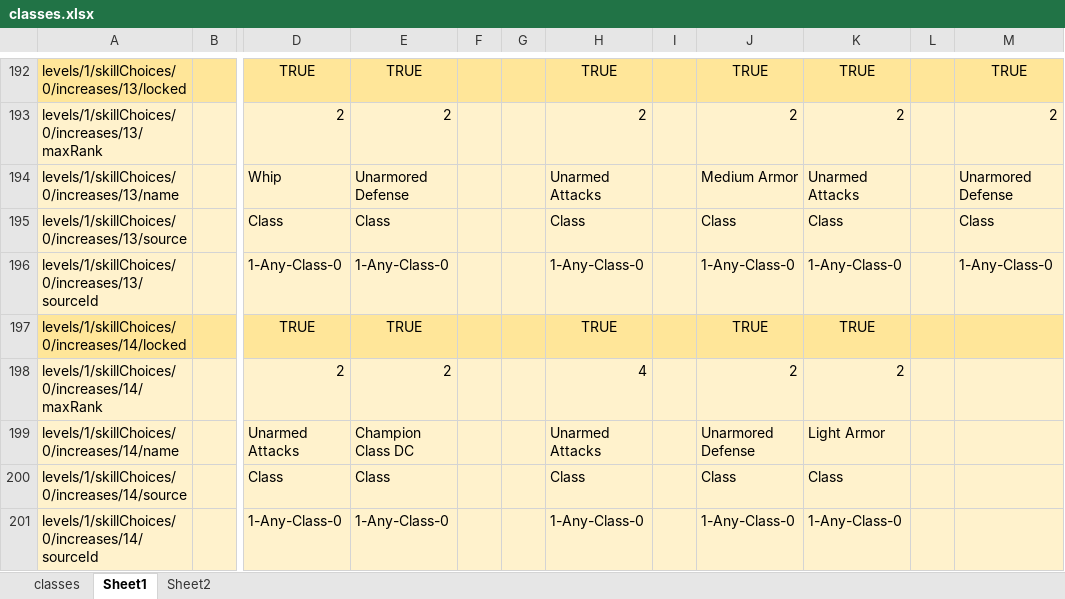
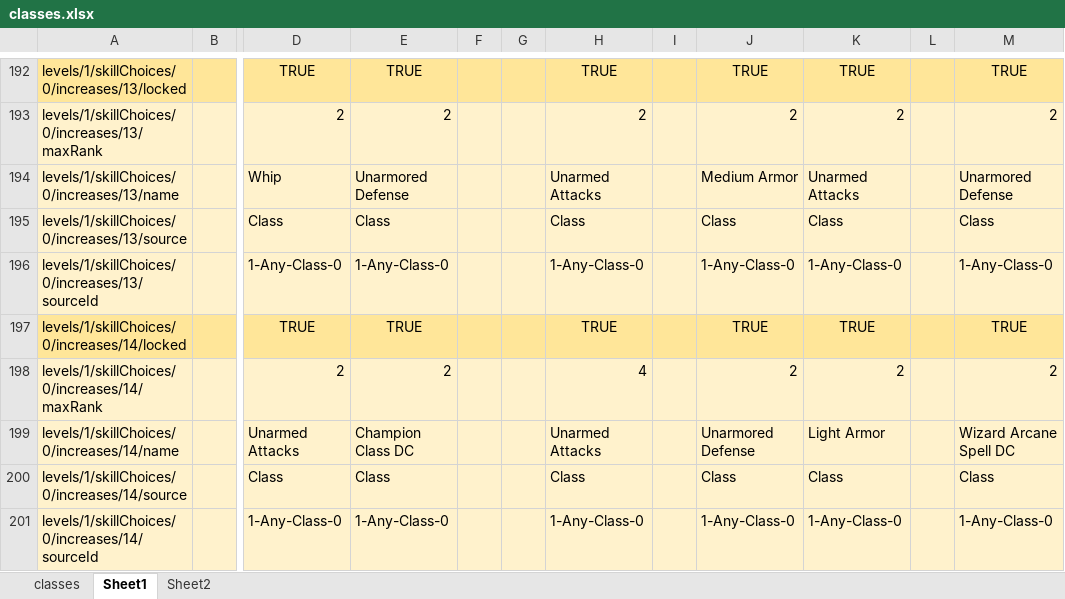
Before and after one commit to bukiro/PECS, an Excel workbook: classes.xlsx, sheet Sheet1, drawn as a sheet; only a part is shown, gaps mark what is left out; values as stored, in another font and other column widths than the file's, no borders; conditional formats not drawn; 1 other sheet too large or unreadable and not compared; the diff covers the shown part only; the diff names each change by its address in the sheet, - before the commit and + after, or states it on an @@ line.

```diff
--- a/classes.xlsx (sheet Sheet1)
+++ b/classes.xlsx (sheet Sheet1)
-M197: (empty)
+M197: TRUE
-M198: (empty)
+M198: 2
-M199: (empty)
+M199: Wizard Arcane Spell DC
-M200: (empty)
+M200: Class
-M201: (empty)
+M201: 1-Any-Class-0
```
Also changed, not shown: 18 removed rows and 56 edited cells elsewhere in this sheet, formulas that keep their value, 18 other files.
